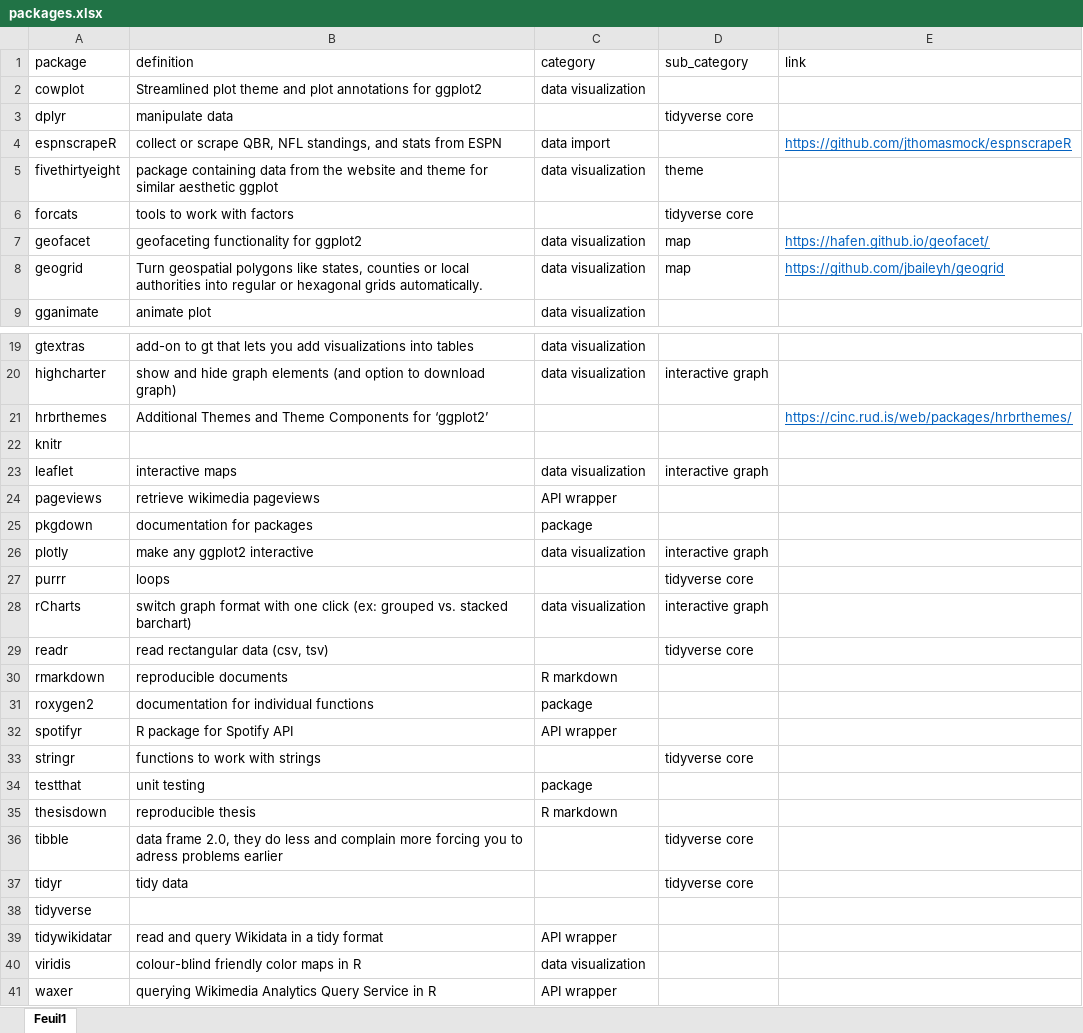
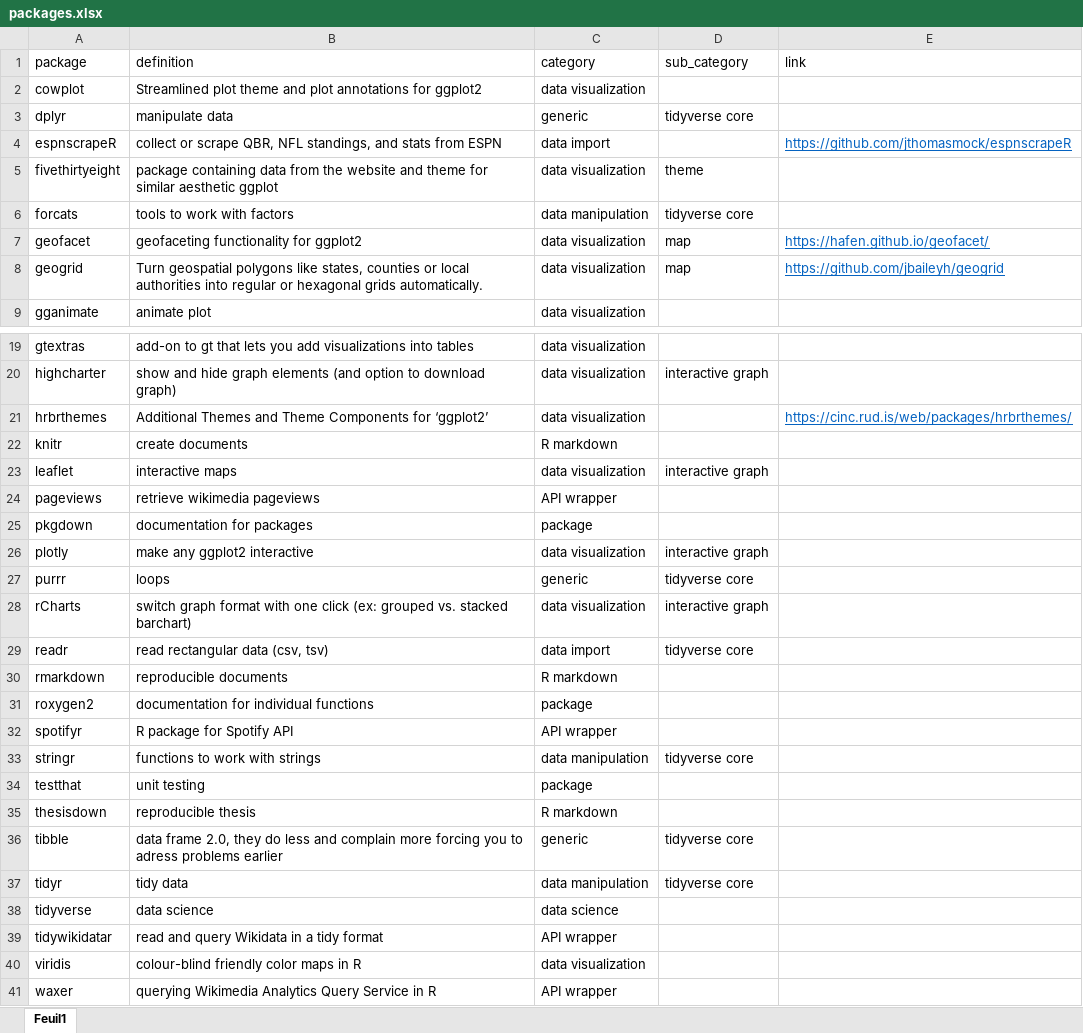
Before and after one commit to judith-bourque/r-exploration, an Excel workbook: data/packages.xlsx, sheet Feuil1, drawn as a sheet; only a part is shown, gaps mark what is left out; values as stored, in another font and other column widths than the file's, no borders; the diff names each change by its address in the sheet, - before the commit and + after, or states it on an @@ line.

Commit message:
update packages, references

```diff
--- a/data/packages.xlsx (sheet Feuil1)
+++ b/data/packages.xlsx (sheet Feuil1)
-C3 (category): (empty)
+C3 (category): generic
-C6 (category): (empty)
+C6 (category): data manipulation
-C21 (category): (empty)
+C21 (category): data visualization
-B22 (definition): (empty)
+B22 (definition): create documents
-C22 (category): (empty)
+C22 (category): R markdown
-C27 (category): (empty)
+C27 (category): generic
-C29 (category): (empty)
+C29 (category): data import
-C33 (category): (empty)
+C33 (category): data manipulation
-C36 (category): (empty)
+C36 (category): generic
-C37 (category): (empty)
+C37 (category): data manipulation
-B38 (definition): (empty)
+B38 (definition): data science
-C38 (category): (empty)
+C38 (category): data science
```
Also changed, not shown: 3 other files.
